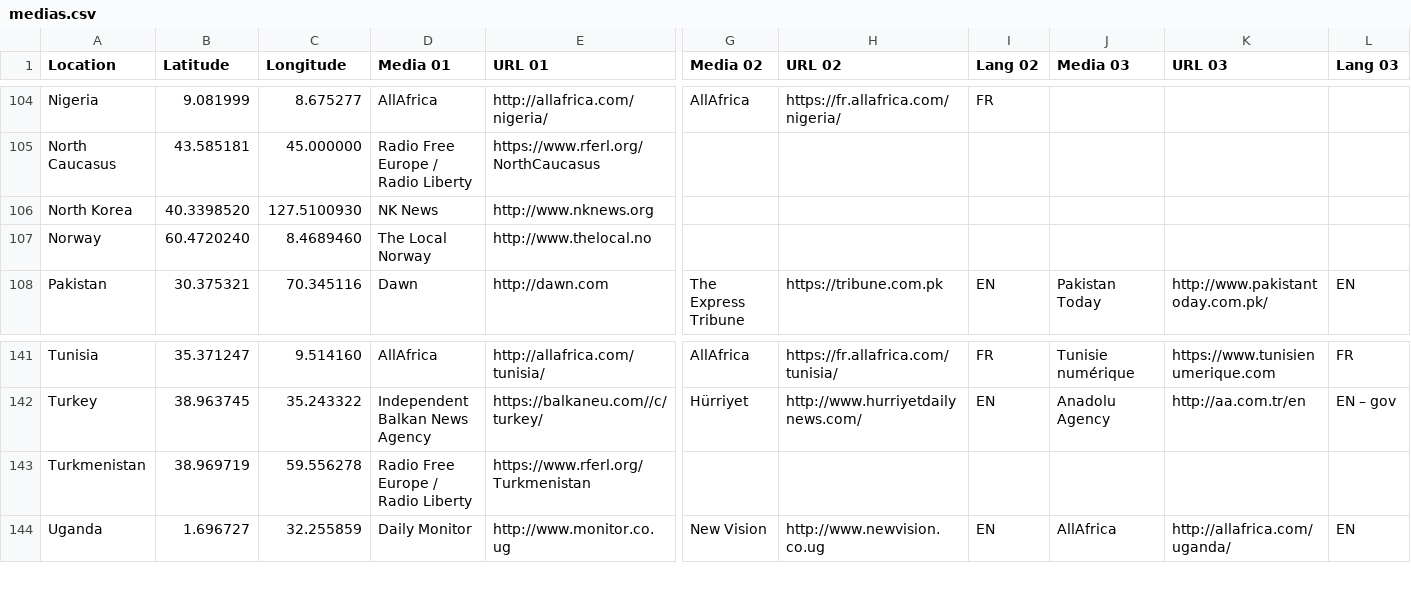
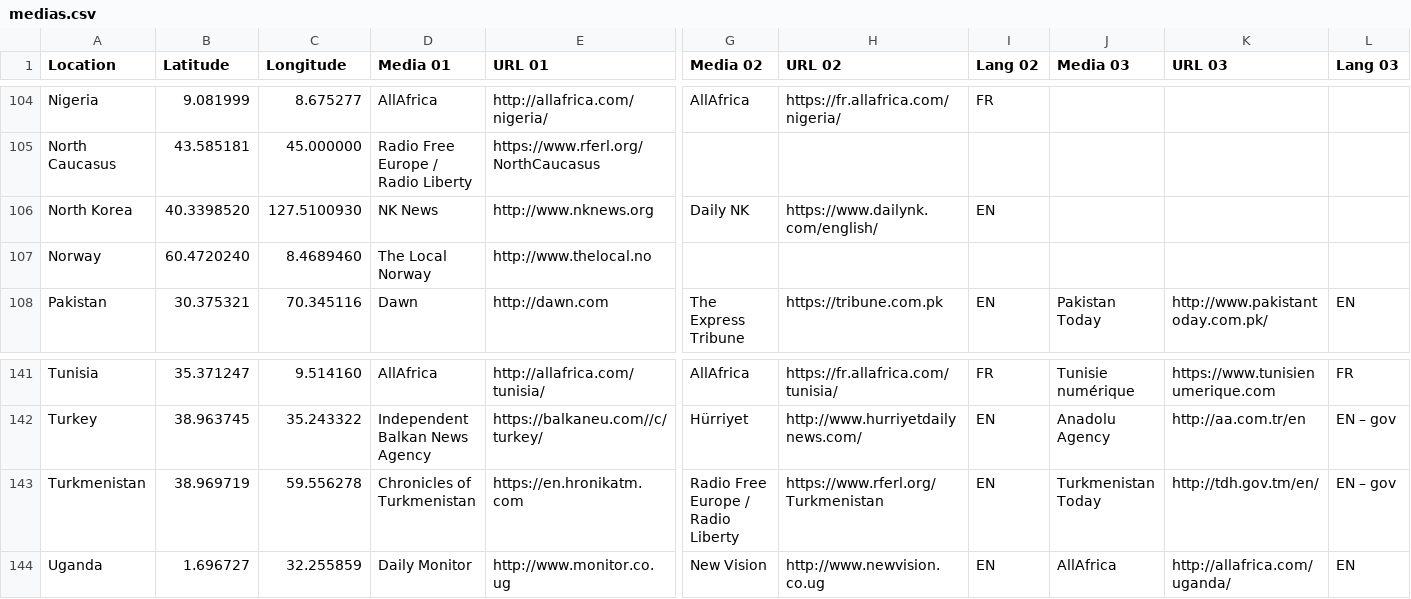
Before and after one commit to ofnik/ofnik.github.io, a CSV file: maps/medias.csv, drawn as a sheet; only a part is shown, gaps mark what is left out; the diff names each change by its address in the sheet, - before the commit and + after, or states it on an @@ line.

Commit message:
Add files via upload

```diff
--- a/maps/medias.csv
+++ b/maps/medias.csv
-G106 (Media 02): (empty)
+G106 (Media 02): Daily NK
-H106 (URL 02): (empty)
+H106 (URL 02): https://www.dailynk.com/english/
-I106 (Lang 02): (empty)
+I106 (Lang 02): EN
-D143 (Media 01): Radio Free Europe / Radio Liberty
+D143 (Media 01): Chronicles of Turkmenistan
-E143 (URL 01): https://www.rferl.org/Turkmenistan
+E143 (URL 01): https://en.hronikatm.com
-G143 (Media 02): (empty)
+G143 (Media 02): Radio Free Europe / Radio Liberty
-H143 (URL 02): (empty)
+H143 (URL 02): https://www.rferl.org/Turkmenistan
-I143 (Lang 02): (empty)
+I143 (Lang 02): EN
-J143 (Media 03): (empty)
+J143 (Media 03): Turkmenistan Today
-K143 (URL 03): (empty)
+K143 (URL 03): http://tdh.gov.tm/en/
-L143 (Lang 03): (empty)
+L143 (Lang 03): EN – gov
```
